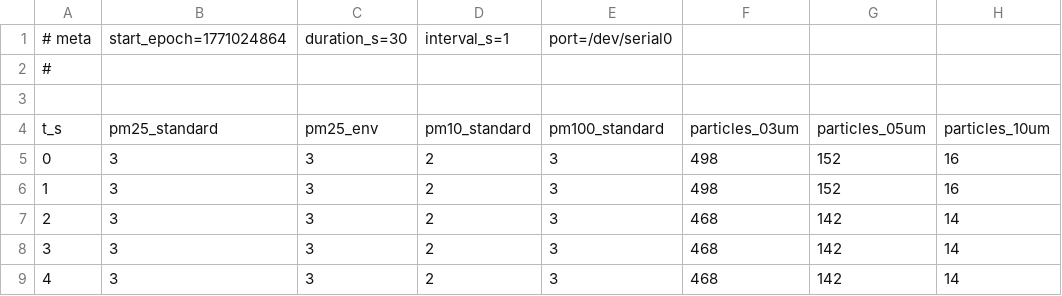
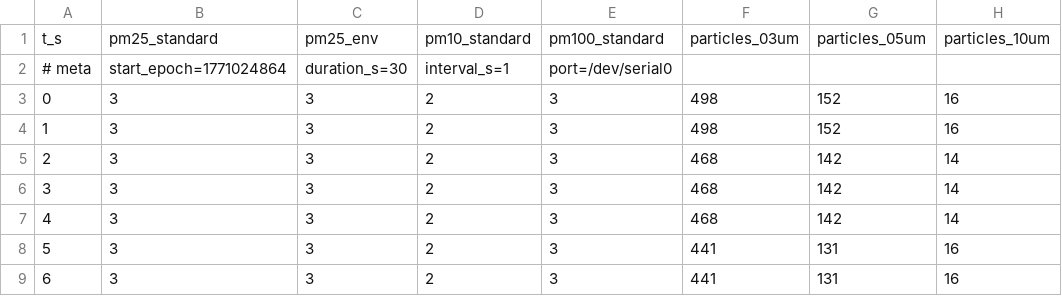
Before and after one commit to jack-nelson795/E11_Jack_James_Sam, a CSV file: Week4LabSubmission/pm25_data.csv, drawn as a sheet; only a part is shown; the shorter side is filled out with more unchanged rows; removed rows and columns are numbered as before the commit, all else as after; rows hold the shown columns only; the diff names each change by its address in the sheet, - before the commit and + after, or states it on an @@ line.

Commit message:
Remove duplicate metadata from pm25_data.csv
Removed duplicate metadata lines from the CSV file.

```diff
--- a/Week4LabSubmission/pm25_data.csv
+++ b/Week4LabSubmission/pm25_data.csv
@@ row 4 moved to row 1: t_s @@
-row 2: #
-row 3: (empty)
```
